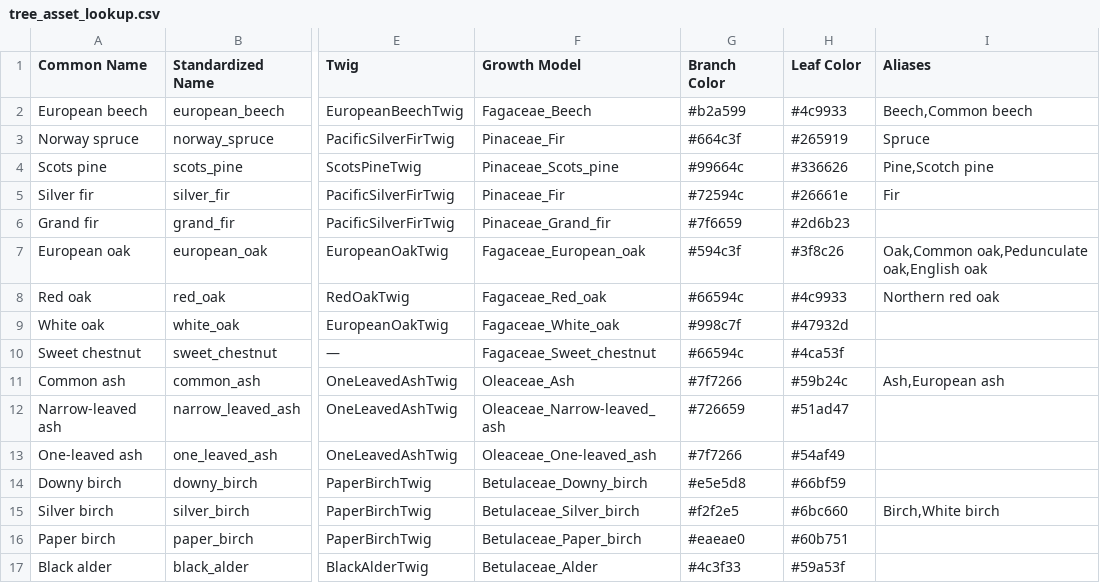
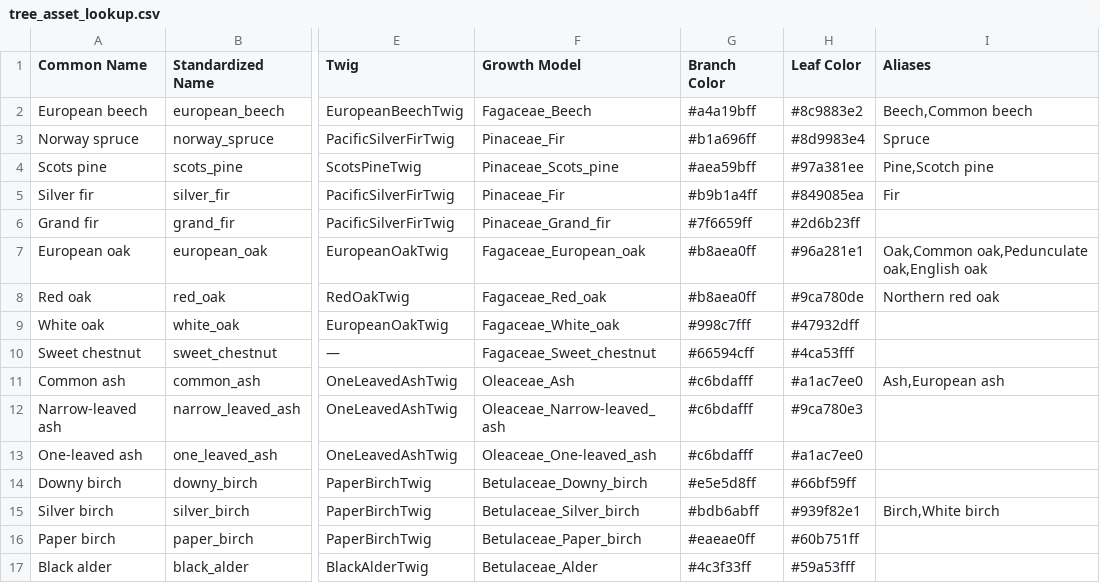
Before and after one commit to XRFutureForests/growpy, a CSV file: src/growpy/config/tree_asset_lookup.csv, drawn as a sheet; only a part is shown, gaps mark what is left out; the diff covers the shown part only; the diff names each change by its address in the sheet, - before the commit and + after, or states it on an @@ line.

```diff
--- a/src/growpy/config/tree_asset_lookup.csv
+++ b/src/growpy/config/tree_asset_lookup.csv
-G2 (Branch Color): #b2a599
+G2 (Branch Color): #a4a19bff
-H2 (Leaf Color): #4c9933
+H2 (Leaf Color): #8c9883e2
-G3 (Branch Color): #664c3f
+G3 (Branch Color): #b1a696ff
-H3 (Leaf Color): #265919
+H3 (Leaf Color): #8d9983e4
-G4 (Branch Color): #99664c
+G4 (Branch Color): #aea59bff
-H4 (Leaf Color): #336626
+H4 (Leaf Color): #97a381ee
-G5 (Branch Color): #72594c
+G5 (Branch Color): #b9b1a4ff
-H5 (Leaf Color): #26661e
+H5 (Leaf Color): #849085ea
-G6 (Branch Color): #7f6659
+G6 (Branch Color): #7f6659ff
-H6 (Leaf Color): #2d6b23
+H6 (Leaf Color): #2d6b23ff
-G7 (Branch Color): #594c3f
+G7 (Branch Color): #b8aea0ff
-H7 (Leaf Color): #3f8c26
+H7 (Leaf Color): #96a281e1
-G8 (Branch Color): #66594c
+G8 (Branch Color): #b8aea0ff
-H8 (Leaf Color): #4c9933
+H8 (Leaf Color): #9ca780de
-G9 (Branch Color): #998c7f
+G9 (Branch Color): #998c7fff
-H9 (Leaf Color): #47932d
+H9 (Leaf Color): #47932dff
-G10 (Branch Color): #66594c
+G10 (Branch Color): #66594cff
-H10 (Leaf Color): #4ca53f
+H10 (Leaf Color): #4ca53fff
-G11 (Branch Color): #7f7266
+G11 (Branch Color): #c6bdafff
-H11 (Leaf Color): #59b24c
+H11 (Leaf Color): #a1ac7ee0
-G12 (Branch Color): #726659
+G12 (Branch Color): #c6bdafff
-H12 (Leaf Color): #51ad47
+H12 (Leaf Color): #9ca780e3
-G13 (Branch Color): #7f7266
+G13 (Branch Color): #c6bdafff
-H13 (Leaf Color): #54af49
+H13 (Leaf Color): #a1ac7ee0
-G14 (Branch Color): #e5e5d8
+G14 (Branch Color): #e5e5d8ff
-H14 (Leaf Color): #66bf59
+H14 (Leaf Color): #66bf59ff
-G15 (Branch Color): #f2f2e5
+G15 (Branch Color): #bdb6abff
-H15 (Leaf Color): #6bc660
+H15 (Leaf Color): #939f82e1
-G16 (Branch Color): #eaeae0
+G16 (Branch Color): #eaeae0ff
-H16 (Leaf Color): #60b751
+H16 (Leaf Color): #60b751ff
-G17 (Branch Color): #4c3f33
+G17 (Branch Color): #4c3f33ff
-H17 (Leaf Color): #59a53f
+H17 (Leaf Color): #59a53fff
```
Also changed, not shown: 80 edited cells elsewhere in this file, 10 other files.
